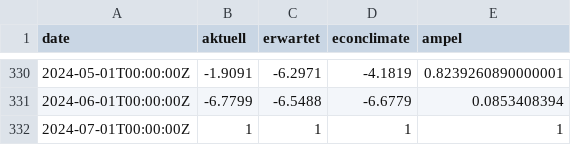
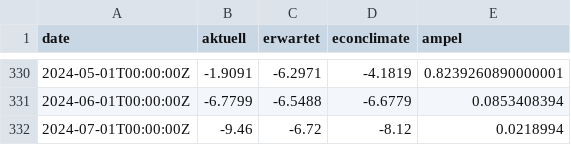
Before and after one commit to Sp1r1tgolem/Ampel_Test, a CSV file: data_ka.csv, drawn as a sheet; only a part is shown, gaps mark what is left out.

Commit message:
test after resetup

```diff
--- a/data_ka.csv
+++ b/data_ka.csv
@@ -331,2 +331,2 @@ date,aktuell,erwartet,econclimate,ampel
 2024-06-01T00:00:00Z,-6.7799,-6.5488,-6.6779,0.0853408394
-2024-07-01T00:00:00Z,1,1,1,1
+2024-07-01T00:00:00Z,-9.46,-6.72,-8.12,0.0218994
```
